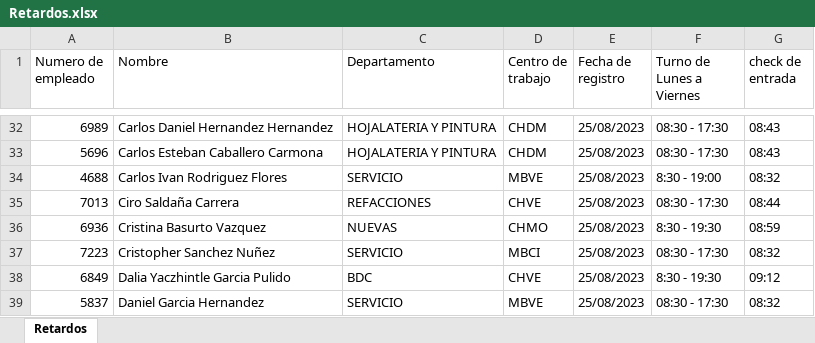
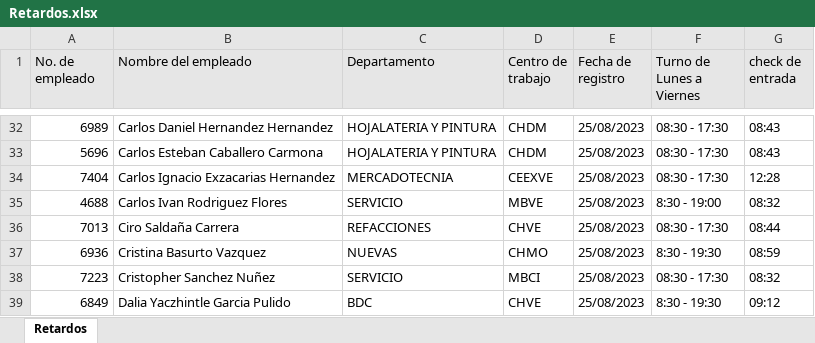
Before and after one commit to ProgramacionGruver/rutina_scrapt_xmls, an Excel workbook: Retardos.xlsx, sheet Retardos, drawn as a sheet; only a part is shown, gaps mark what is left out; the shorter side is filled out with more unchanged rows; values as stored, in another font and other column widths than the file's, no borders; the diff names each change by its address in the sheet, - before the commit and + after, or states it on an @@ line.

```diff
--- a/Retardos.xlsx (sheet Retardos)
+++ b/Retardos.xlsx (sheet Retardos)
-A1: Numero de empleado
+A1: No. de empleado
-A1:G1 fill: none
+A1:G1 fill: #E6E6E6
-B1: Nombre
+B1: Nombre del empleado
+row 34: 7404 | Carlos Ignacio Exzacarias Hernandez | MERCADOTECNIA | CEEXVE | 25/08/2023 | 08:30 - 17:30 | 12:28
```
Also changed, not shown: 2 other files.
